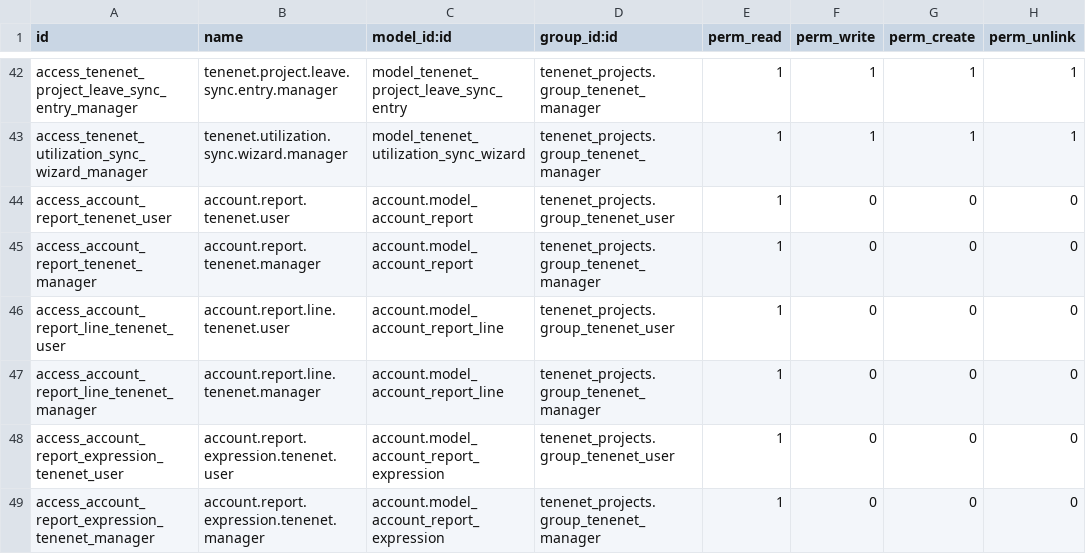
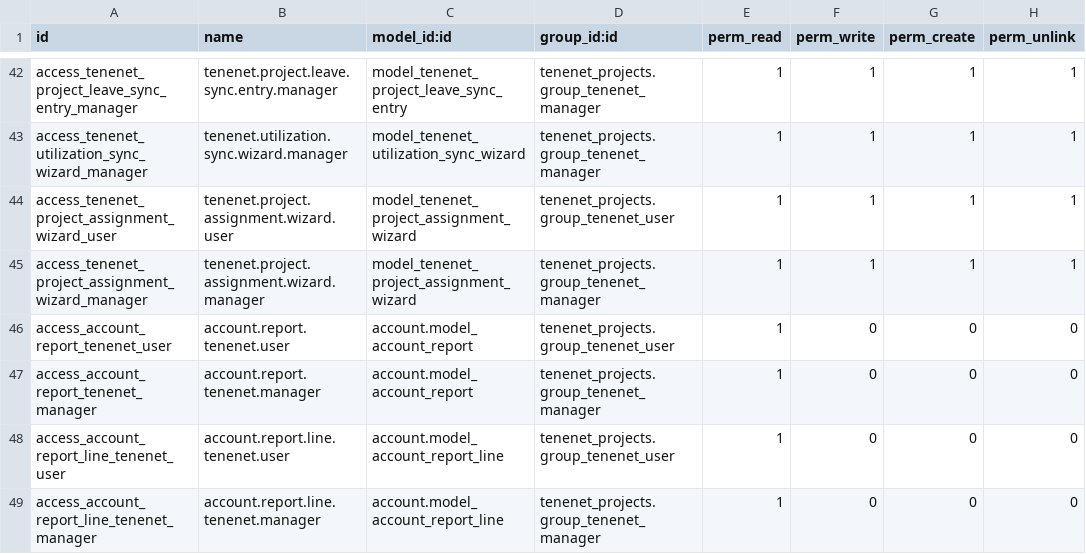
Before and after one commit to brunovskyoliver/tenenet_projects, a CSV file: security/ir.model.access.csv, drawn as a sheet; only a part is shown, gaps mark what is left out; the shorter side is filled out with more unchanged rows; the diff names each change by its address in the sheet, - before the commit and + after, or states it on an @@ line.

```diff
--- a/security/ir.model.access.csv
+++ b/security/ir.model.access.csv
+row 44: access_tenenet_project_assignment_wizard_user | tenenet.project.assignment.wizard.user | model_tenenet_project_assignment_wizard | tenenet_projects.group_tenenet_user | 1 | 1 | 1 | 1
+row 45: access_tenenet_project_assignment_wizard_manager | tenenet.project.assignment.wizard.manager | model_tenenet_project_assignment_wizard | tenenet_projects.group_tenenet_manager | 1 | 1 | 1 | 1
```
Also changed, not shown: 6 other files.
